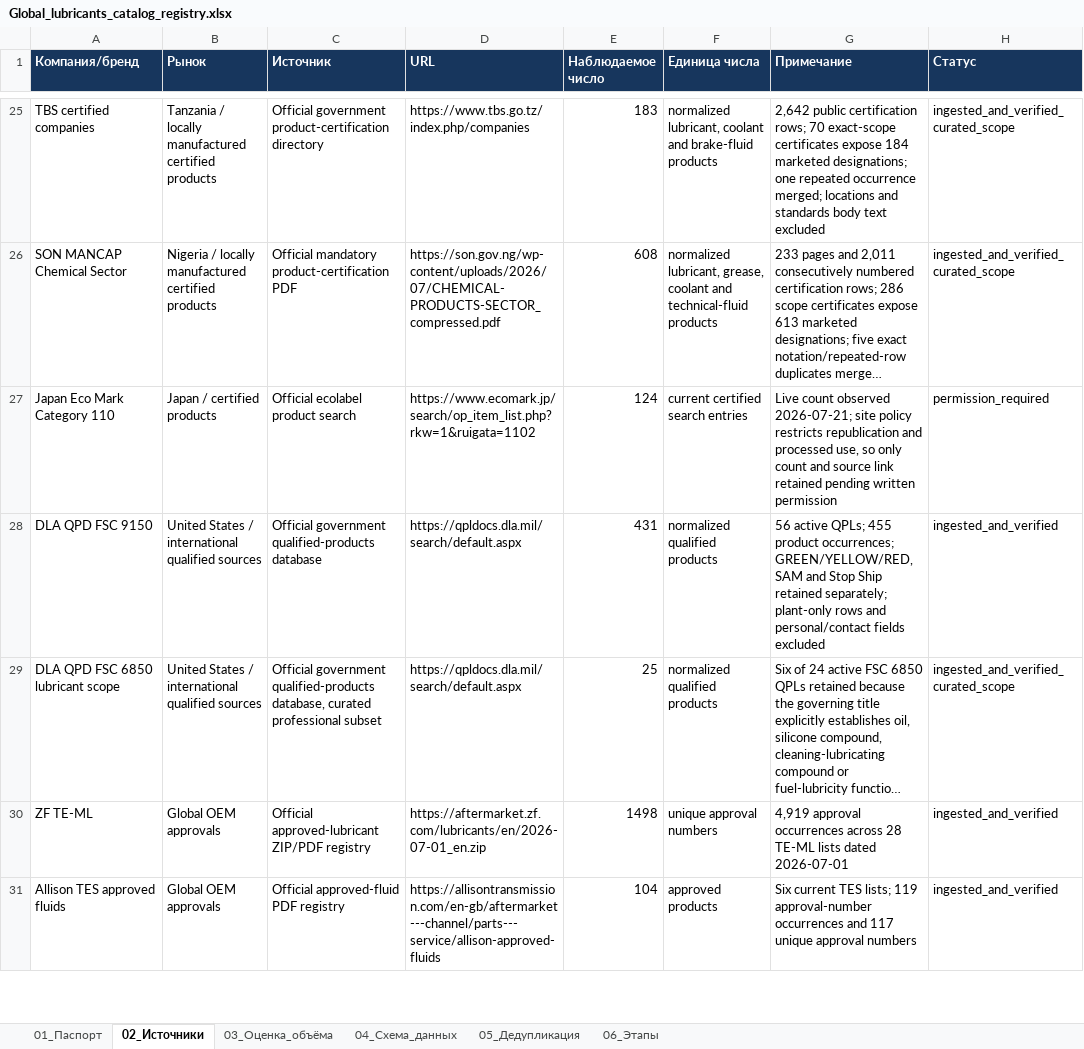
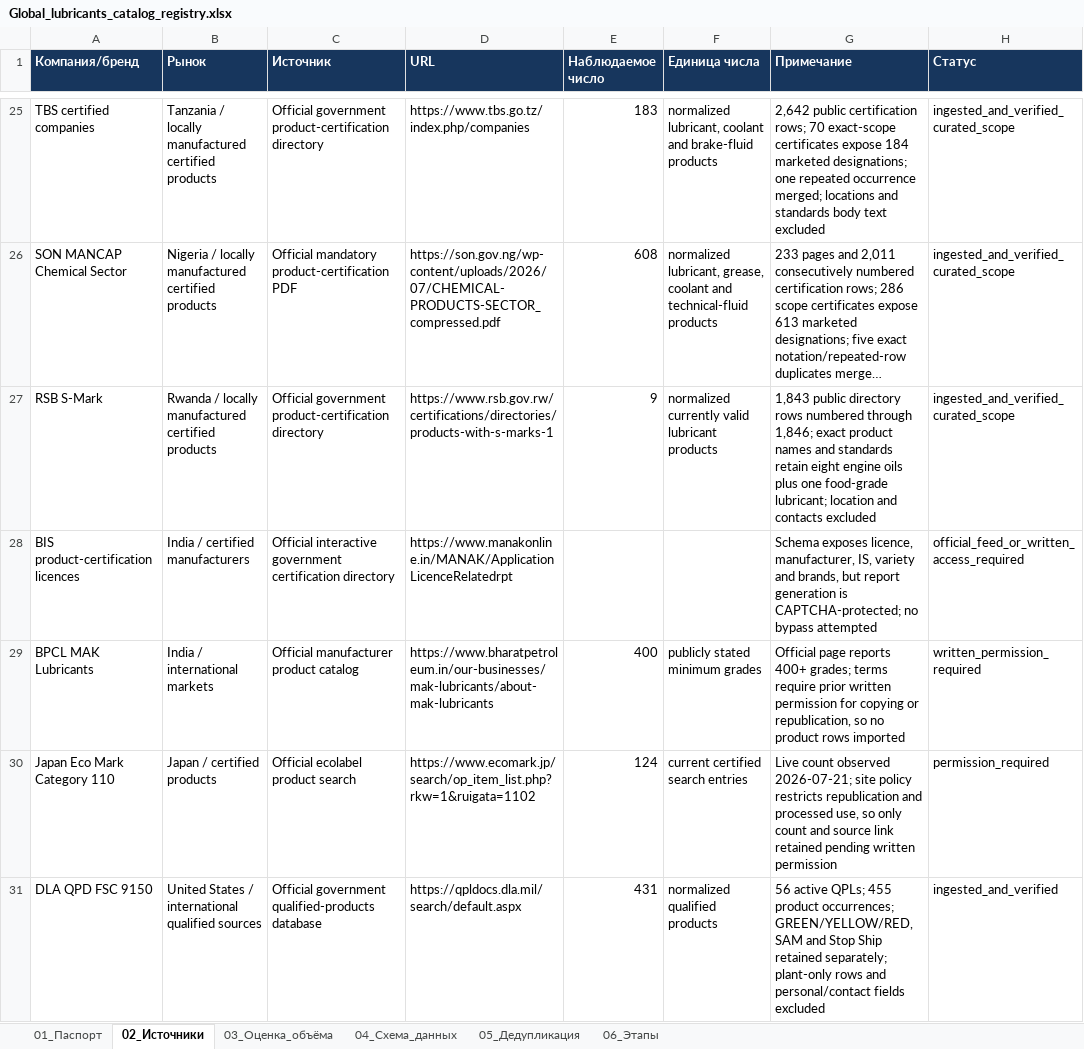
Before and after one commit to temuradhamson/mfclassifier, an Excel workbook: deliverables/Global_lubricants_catalog_registry.xlsx, sheet 02_Источники, drawn as a sheet; only a part is shown, gaps mark what is left out; the shorter side is filled out with more unchanged rows; long unchanged cells end in …; values as stored, in another font and other column widths than the file's, no borders; the diff names each change by its address in the sheet, - before the commit and + after, or states it on an @@ line.

Commit message:
Add Rwanda RSB certified lubricant products

```diff
--- a/deliverables/Global_lubricants_catalog_registry.xlsx (sheet 02_Источники)
+++ b/deliverables/Global_lubricants_catalog_registry.xlsx (sheet 02_Источники)
+row 27: RSB S-Mark | Rwanda / locally manufactured certified products | Official government product-certification directory | https://www.rsb.gov.rw/certifications/directories/products-with-s-marks-1 | 9 | normalized currently valid lubricant products | 1,843 public directory rows numbered through 1,846; exact product names and standards retain eight engine oils plus one food-grade lubricant; location and contacts excluded | ingested_and_verified_curated_scope
+row 28: BIS product-certification licences | India / certified manufacturers | Official interactive government certification directory | https://www.manakonline.in/MANAK/ApplicationLicenceRelatedrpt |  |  | Schema exposes licence, manufacturer, IS, variety and brands, but report generation is CAPTCHA-protected; no bypass attempted | official_feed_or_written_access_required
+row 29: BPCL MAK Lubricants | India / international markets | Official manufacturer product catalog | https://www.bharatpetroleum.in/our-businesses/mak-lubricants/about-mak-lubricants | 400 | publicly stated minimum grades | Official page reports 400+ grades; terms require prior written permission for copying or republication, so no product rows imported | written_permission_required
```
Also changed, not shown: 11 other files.
